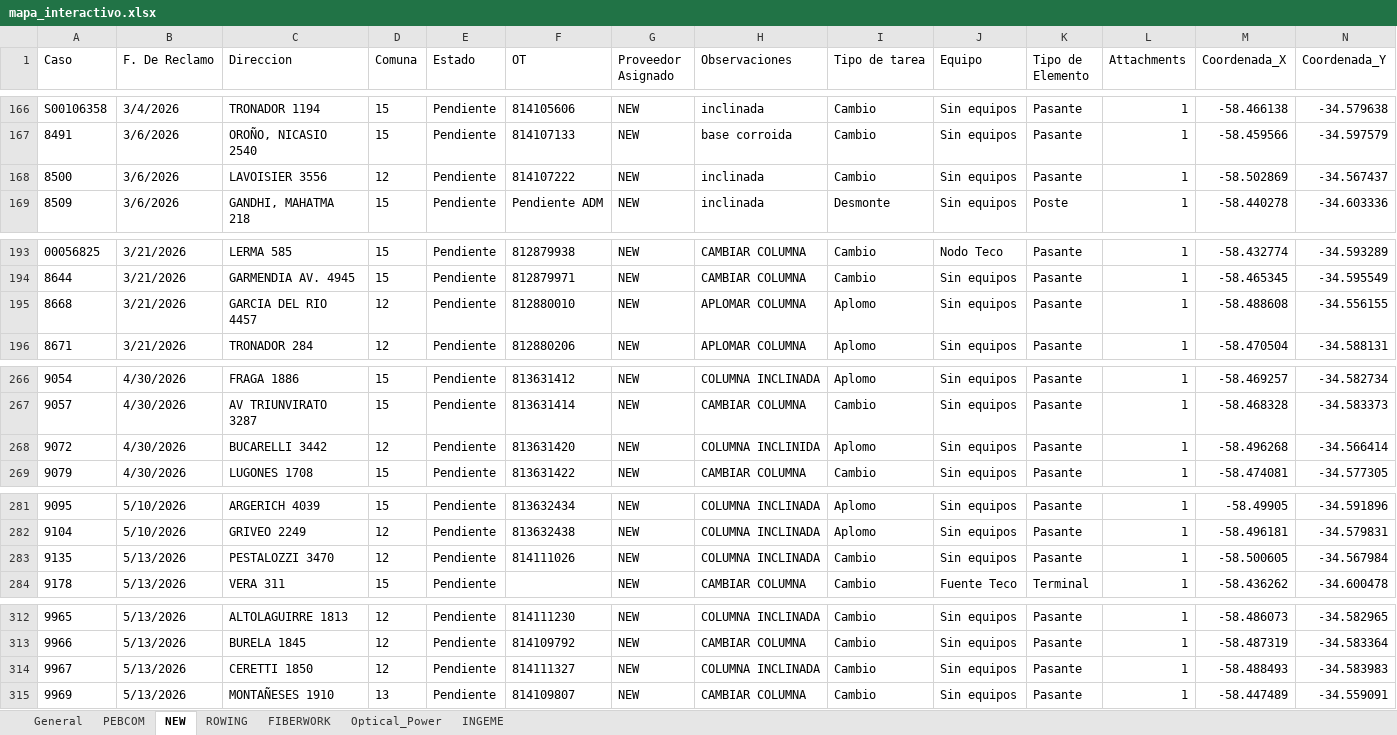
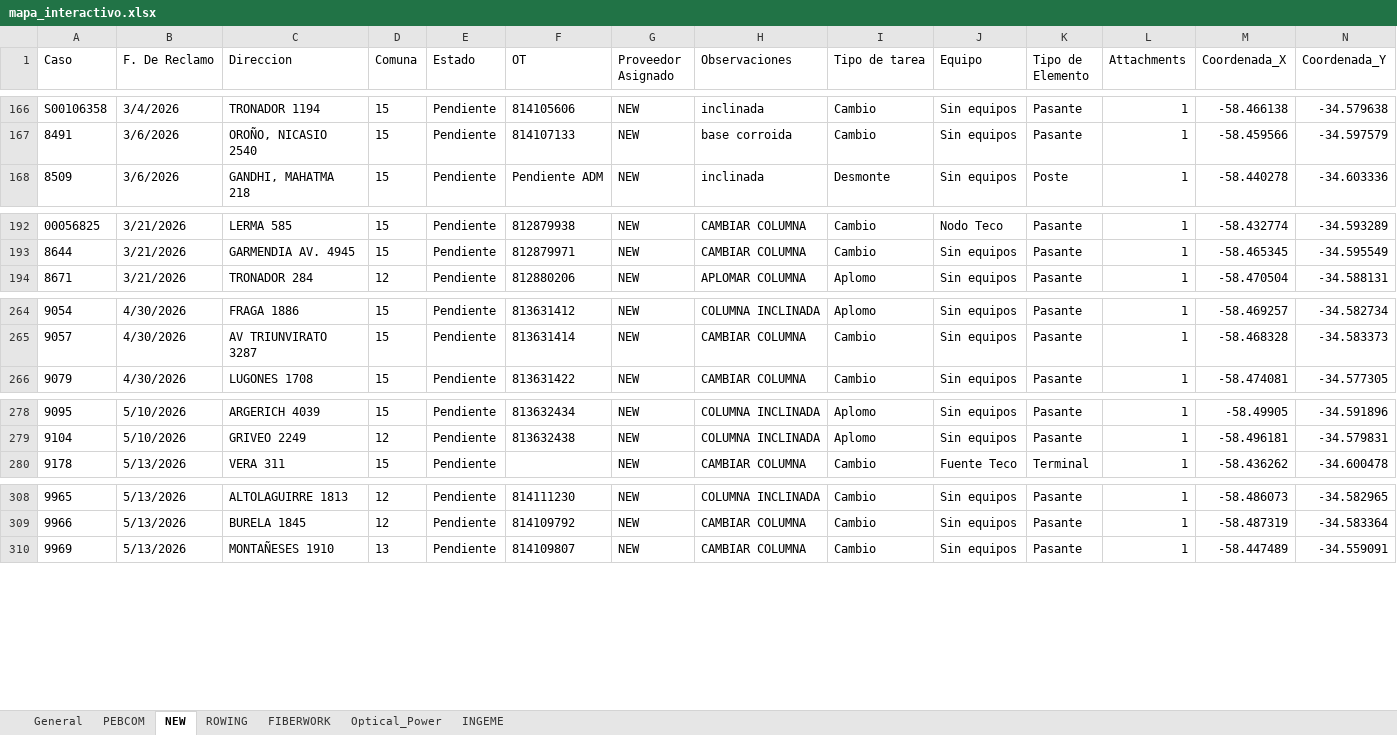
Before and after one commit to gestiondereclamosteco/pendientes_mantenimiento, an Excel workbook: mapa_interactivo.xlsx, sheet NEW, drawn as a sheet; only a part is shown, gaps mark what is left out; values as stored, in another font and other column widths than the file's, no borders; rows hold the shown columns only; the diff covers the shown part only; the diff names each change by its address in the sheet, - before the commit and + after, or states it on an @@ line.

```diff
--- a/mapa_interactivo.xlsx (sheet NEW)
+++ b/mapa_interactivo.xlsx (sheet NEW)
-row 168: 8500 | 3/6/2026 | LAVOISIER 3556 | 12 | Pendiente | 814107222 | NEW | inclinada | Cambio | Sin equipos | Pasante | 1 | -58.502869 | -34.567437
-row 195: 8668 | 3/21/2026 | GARCIA DEL RIO 4457 | 12 | Pendiente | 812880010 | NEW | APLOMAR COLUMNA | Aplomo | Sin equipos | Pasante | 1 | -58.488608 | -34.556155
-row 268: 9072 | 4/30/2026 | BUCARELLI 3442 | 12 | Pendiente | 813631420 | NEW | COLUMNA INCLINIDA | Aplomo | Sin equipos | Pasante | 1 | -58.496268 | -34.566414
-row 283: 9135 | 5/13/2026 | PESTALOZZI 3470 | 12 | Pendiente | 814111026 | NEW | COLUMNA INCLINADA | Cambio | Sin equipos | Pasante | 1 | -58.500605 | -34.567984
-row 314: 9967 | 5/13/2026 | CERETTI 1850 | 12 | Pendiente | 814111327 | NEW | COLUMNA INCLINADA | Cambio | Sin equipos | Pasante | 1 | -58.488493 | -34.583983
```
Also changed, not shown: 2 removed rows elsewhere in this sheet, sheet General, sheet INGEME, 1 other file.
